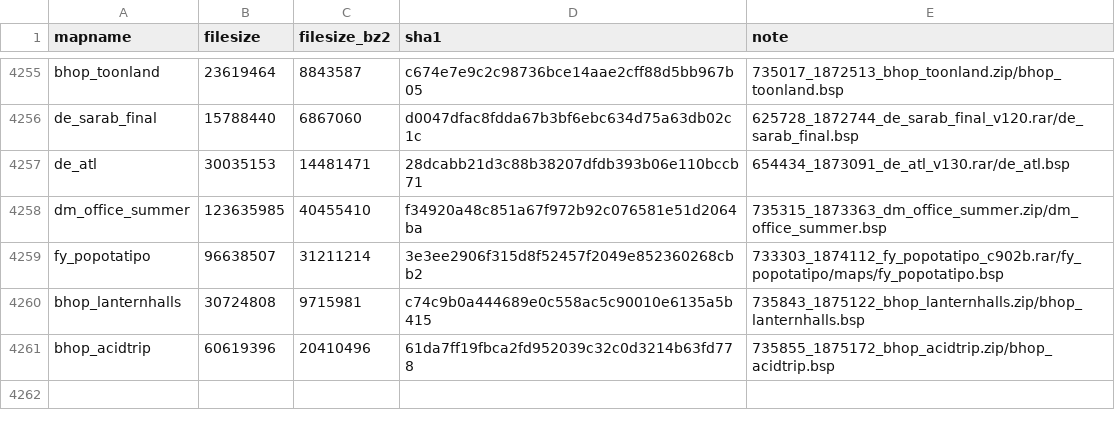
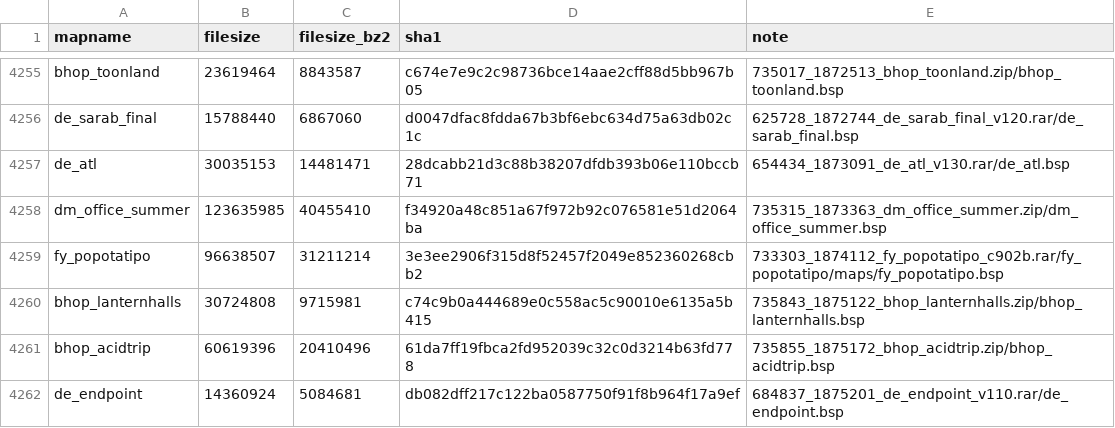
Before and after one commit to srcwr/maps-cstrike, a CSV file: unprocessed/gamebanana-x-automatic.csv, drawn as a sheet; only a part is shown, gaps mark what is left out; the diff names each change by its address in the sheet, - before the commit and + after, or states it on an @@ line.

Commit message:
202611031302 - automatic gamebanana

```diff
--- a/unprocessed/gamebanana-x-automatic.csv
+++ b/unprocessed/gamebanana-x-automatic.csv
+row 4262: de_endpoint | 14360924 | 5084681 | db082dff217c122ba0587750f91f8b964f17a9ef | 684837_1875201_de_endpoint_v110.rar/de_endpoint.bsp
```
Also changed, not shown: canon.csv, downloader-state/gamebanana-modified-times.csv, 2 other files.
